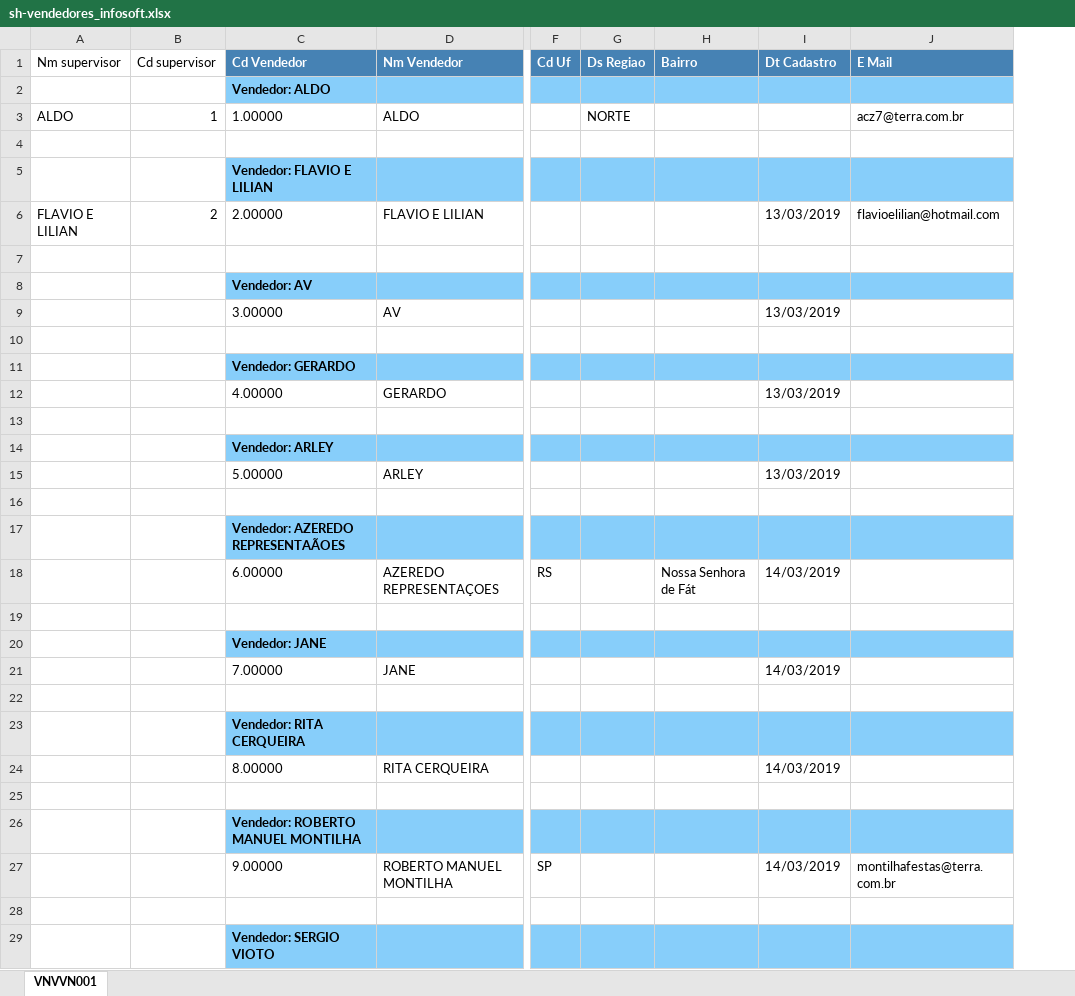
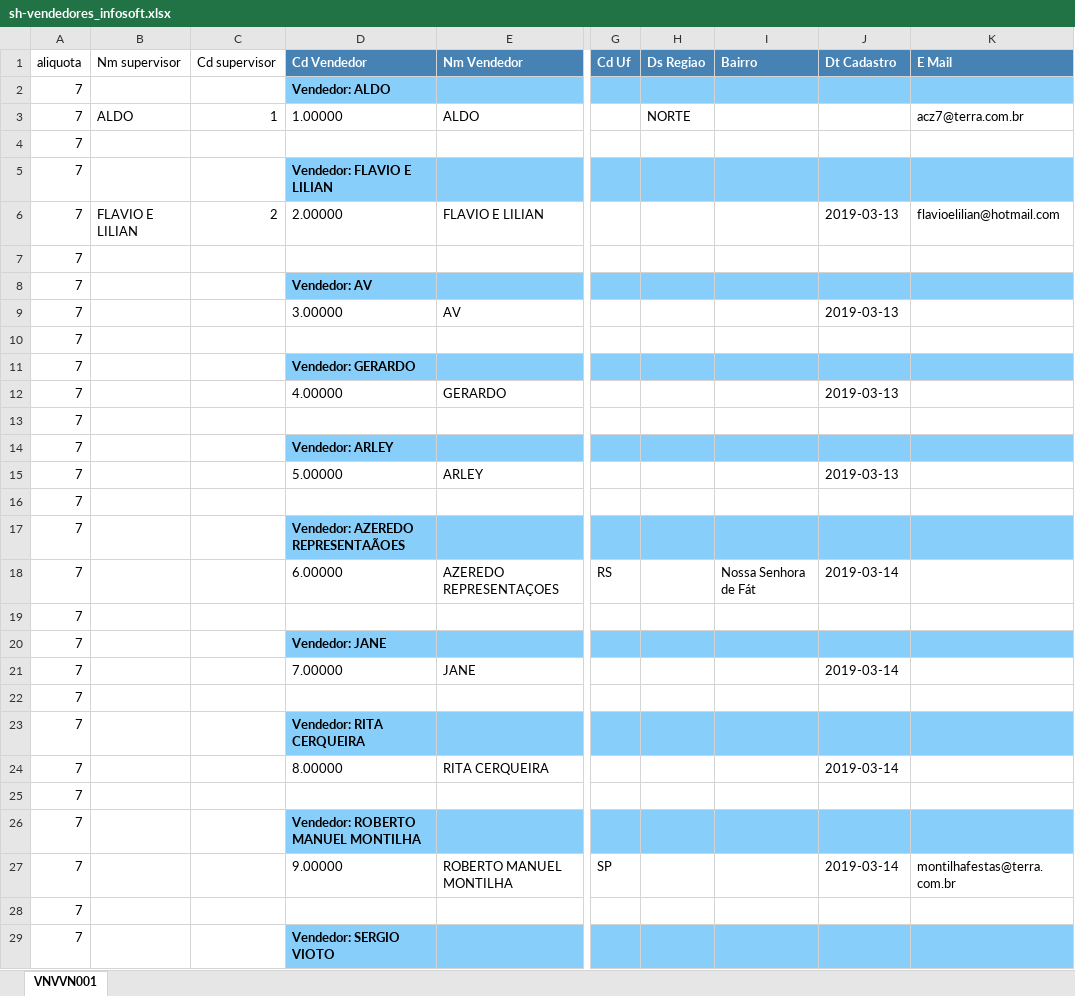
Before and after one commit to kauebdev/Relatorios_faturamento_Masquerade, an Excel workbook: Data/01-01-23_08-07-25/sh-vendedores_infosoft.xlsx, sheet VNVVN001, drawn as a sheet; only a part is shown, gaps mark what is left out; values as stored, in another font and other column widths than the file's, no borders; addresses are those after the commit; the diff covers the shown part only; the diff names each change by its address in the sheet, - before the commit and + after, or states it on an @@ line.

```diff
--- a/Data/01-01-23_08-07-25/sh-vendedores_infosoft.xlsx (sheet VNVVN001)
+++ b/Data/01-01-23_08-07-25/sh-vendedores_infosoft.xlsx (sheet VNVVN001)
+column A (aliquota), rows 2-29: all 7
-J6 (Dt Cadastro): 13/03/2019
+J6 (Dt Cadastro): 2019-03-13
-J9 (Dt Cadastro): 13/03/2019
+J9 (Dt Cadastro): 2019-03-13
-J12 (Dt Cadastro): 13/03/2019
+J12 (Dt Cadastro): 2019-03-13
-J15 (Dt Cadastro): 13/03/2019
+J15 (Dt Cadastro): 2019-03-13
-J18 (Dt Cadastro): 14/03/2019
+J18 (Dt Cadastro): 2019-03-14
-J21 (Dt Cadastro): 14/03/2019
+J21 (Dt Cadastro): 2019-03-14
-J24 (Dt Cadastro): 14/03/2019
+J24 (Dt Cadastro): 2019-03-14
-J27 (Dt Cadastro): 14/03/2019
+J27 (Dt Cadastro): 2019-03-14
```
Also changed, not shown: 102 edited cells elsewhere in this sheet, 4 other files.
